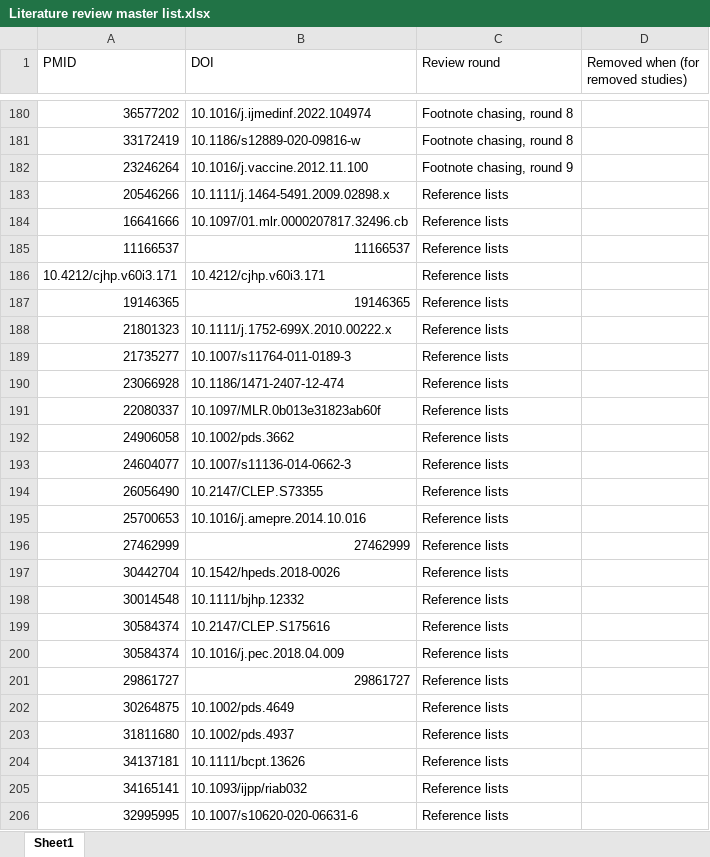
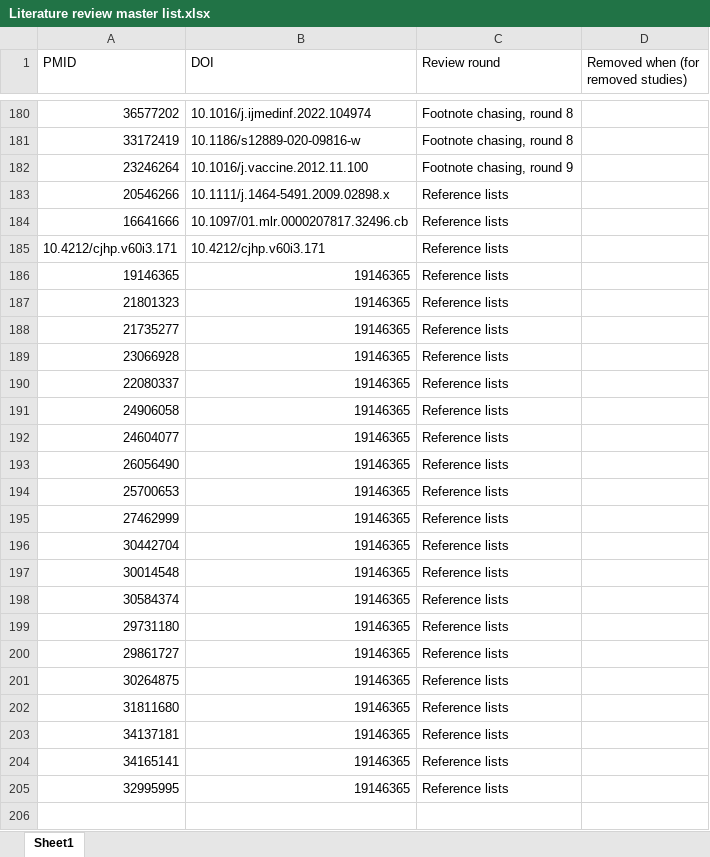
Before and after one commit to gpessoaamorim/dphil-literature-review, an Excel workbook: Aggregate outputs/Literature review master list.xlsx, sheet Sheet1, drawn as a sheet; only a part is shown, gaps mark what is left out; values as stored, in another font and other column widths than the file's, no borders; conditional formats not drawn; removed rows and columns are numbered as before the commit, all else as after; the diff names each change by its address in the sheet, - before the commit and + after, or states it on an @@ line.

```diff
--- a/Aggregate outputs/Literature review master list.xlsx (sheet Sheet1)
+++ b/Aggregate outputs/Literature review master list.xlsx (sheet Sheet1)
-row 185: 11166537 | 11166537 | Reference lists
-B187 (DOI): 10.1111/j.1752-699X.2010.00222.x
+B187 (DOI): 19146365
-B188 (DOI): 10.1007/s11764-011-0189-3
+B188 (DOI): 19146365
-B189 (DOI): 10.1186/1471-2407-12-474
+B189 (DOI): 19146365
-B190 (DOI): 10.1097/MLR.0b013e31823ab60f
+B190 (DOI): 19146365
-B191 (DOI): 10.1002/pds.3662
+B191 (DOI): 19146365
-B192 (DOI): 10.1007/s11136-014-0662-3
+B192 (DOI): 19146365
-B193 (DOI): 10.2147/CLEP.S73355
+B193 (DOI): 19146365
-B194 (DOI): 10.1016/j.amepre.2014.10.016
+B194 (DOI): 19146365
-B195 (DOI): 27462999
+B195 (DOI): 19146365
-B196 (DOI): 10.1542/hpeds.2018-0026
+B196 (DOI): 19146365
-B197 (DOI): 10.1111/bjhp.12332
+B197 (DOI): 19146365
-B198 (DOI): 10.2147/CLEP.S175616
+B198 (DOI): 19146365
-row 200: 30584374 | 10.1016/j.pec.2018.04.009 | Reference lists
+row 199: 29731180 | 19146365 | Reference lists
-B200 (DOI): 29861727
+B200 (DOI): 19146365
-B201 (DOI): 10.1002/pds.4649
+B201 (DOI): 19146365
-B202 (DOI): 10.1002/pds.4937
+B202 (DOI): 19146365
-B203 (DOI): 10.1111/bcpt.13626
+B203 (DOI): 19146365
-B204 (DOI): 10.1093/ijpp/riab032
+B204 (DOI): 19146365
-B205 (DOI): 10.1007/s10620-020-06631-6
+B205 (DOI): 19146365
```
Also changed, not shown: 1 other file.
